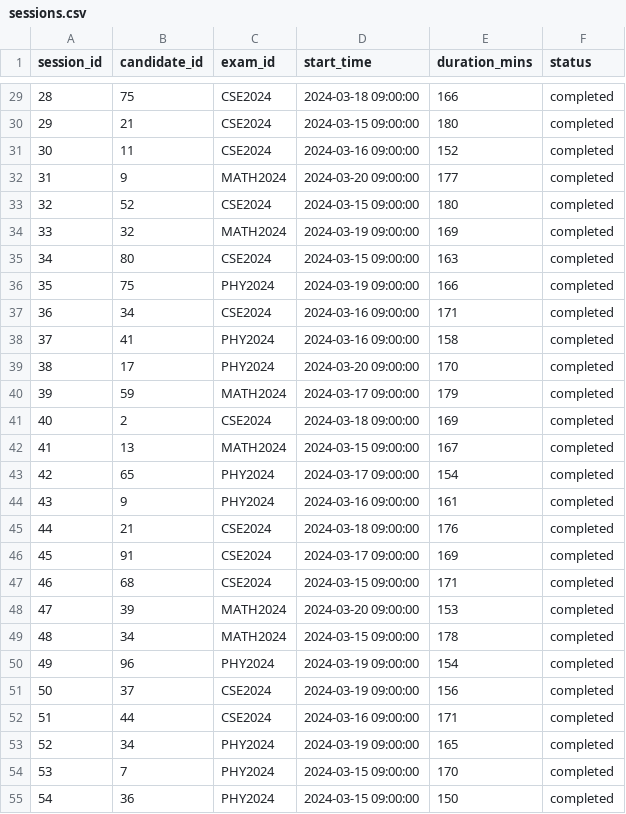
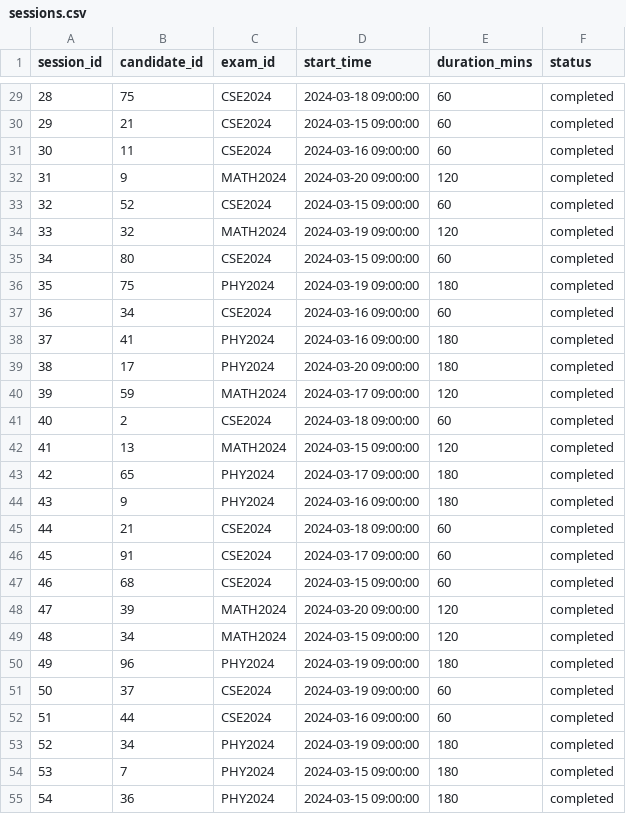
Before and after one commit to Akhileshphulari/smart_exam_monitoing, a CSV file: data/external/sessions.csv, drawn as a sheet; only a part is shown, gaps mark what is left out; the diff covers the shown part only.

Commit message:
Standardize online exam durations to 60m (1hr), 120m (2hrs), and 180m (3hrs) with scaled event timestamps

```diff
--- a/data/external/sessions.csv
+++ b/data/external/sessions.csv
@@ -29,27 +29,27 @@ session_id,candidate_id,exam_id,start_time,duration_mins,status
-28,75,CSE2024,2024-03-18 09:00:00,166,completed
-29,21,CSE2024,2024-03-15 09:00:00,180,completed
-30,11,CSE2024,2024-03-16 09:00:00,152,completed
-31,9,MATH2024,2024-03-20 09:00:00,177,completed
-32,52,CSE2024,2024-03-15 09:00:00,180,completed
-33,32,MATH2024,2024-03-19 09:00:00,169,completed
-34,80,CSE2024,2024-03-15 09:00:00,163,completed
-35,75,PHY2024,2024-03-19 09:00:00,166,completed
-36,34,CSE2024,2024-03-16 09:00:00,171,completed
-37,41,PHY2024,2024-03-16 09:00:00,158,completed
-38,17,PHY2024,2024-03-20 09:00:00,170,completed
-39,59,MATH2024,2024-03-17 09:00:00,179,completed
-40,2,CSE2024,2024-03-18 09:00:00,169,completed
-41,13,MATH2024,2024-03-15 09:00:00,167,completed
-42,65,PHY2024,2024-03-17 09:00:00,154,completed
-43,9,PHY2024,2024-03-16 09:00:00,161,completed
-44,21,CSE2024,2024-03-18 09:00:00,176,completed
-45,91,CSE2024,2024-03-17 09:00:00,169,completed
-46,68,CSE2024,2024-03-15 09:00:00,171,completed
-47,39,MATH2024,2024-03-20 09:00:00,153,completed
-48,34,MATH2024,2024-03-15 09:00:00,178,completed
-49,96,PHY2024,2024-03-19 09:00:00,154,completed
-50,37,CSE2024,2024-03-19 09:00:00,156,completed
-51,44,CSE2024,2024-03-16 09:00:00,171,completed
-52,34,PHY2024,2024-03-19 09:00:00,165,completed
-53,7,PHY2024,2024-03-15 09:00:00,170,completed
-54,36,PHY2024,2024-03-15 09:00:00,150,completed
+28,75,CSE2024,2024-03-18 09:00:00,60,completed
+29,21,CSE2024,2024-03-15 09:00:00,60,completed
+30,11,CSE2024,2024-03-16 09:00:00,60,completed
+31,9,MATH2024,2024-03-20 09:00:00,120,completed
+32,52,CSE2024,2024-03-15 09:00:00,60,completed
+33,32,MATH2024,2024-03-19 09:00:00,120,completed
+34,80,CSE2024,2024-03-15 09:00:00,60,completed
+35,75,PHY2024,2024-03-19 09:00:00,180,completed
+36,34,CSE2024,2024-03-16 09:00:00,60,completed
+37,41,PHY2024,2024-03-16 09:00:00,180,completed
+38,17,PHY2024,2024-03-20 09:00:00,180,completed
+39,59,MATH2024,2024-03-17 09:00:00,120,completed
+40,2,CSE2024,2024-03-18 09:00:00,60,completed
+41,13,MATH2024,2024-03-15 09:00:00,120,completed
+42,65,PHY2024,2024-03-17 09:00:00,180,completed
+43,9,PHY2024,2024-03-16 09:00:00,180,completed
+44,21,CSE2024,2024-03-18 09:00:00,60,completed
+45,91,CSE2024,2024-03-17 09:00:00,60,completed
+46,68,CSE2024,2024-03-15 09:00:00,60,completed
+47,39,MATH2024,2024-03-20 09:00:00,120,completed
+48,34,MATH2024,2024-03-15 09:00:00,120,completed
+49,96,PHY2024,2024-03-19 09:00:00,180,completed
+50,37,CSE2024,2024-03-19 09:00:00,60,completed
+51,44,CSE2024,2024-03-16 09:00:00,60,completed
+52,34,PHY2024,2024-03-19 09:00:00,180,completed
+53,7,PHY2024,2024-03-15 09:00:00,180,completed
+54,36,PHY2024,2024-03-15 09:00:00,180,completed
```
Also changed, not shown: 121 edited cells elsewhere in this file, data/external/events.csv, data/external/events_large.csv, 1 other file.
